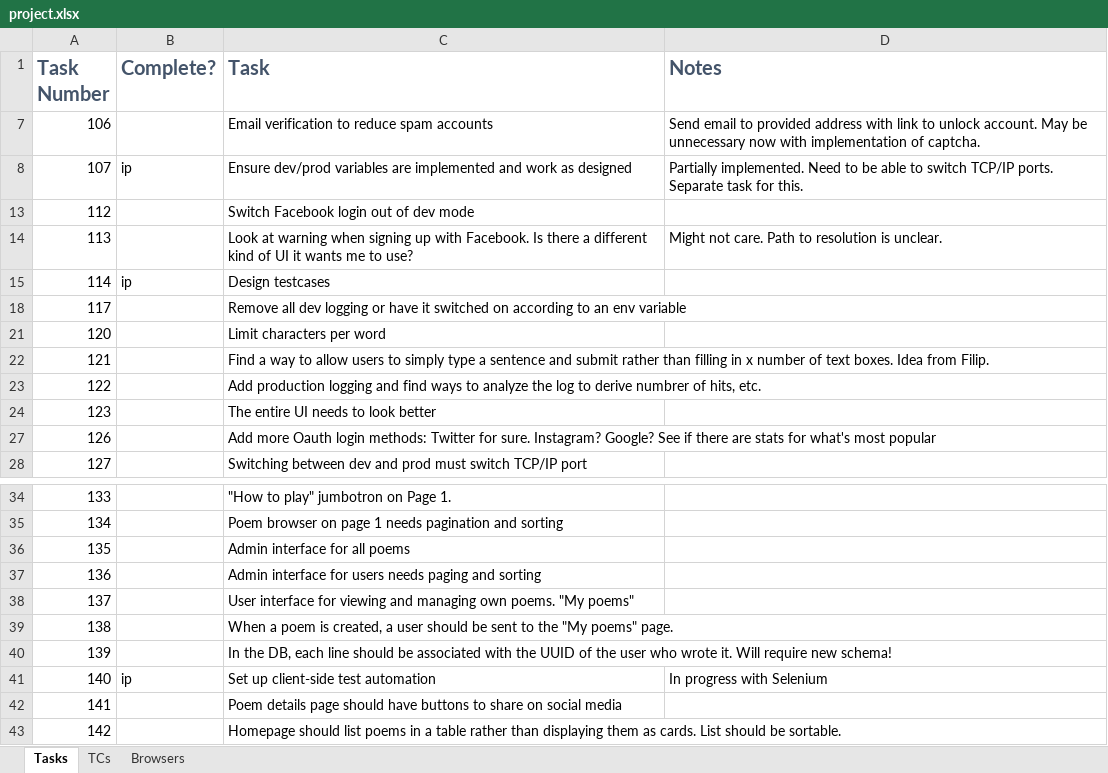
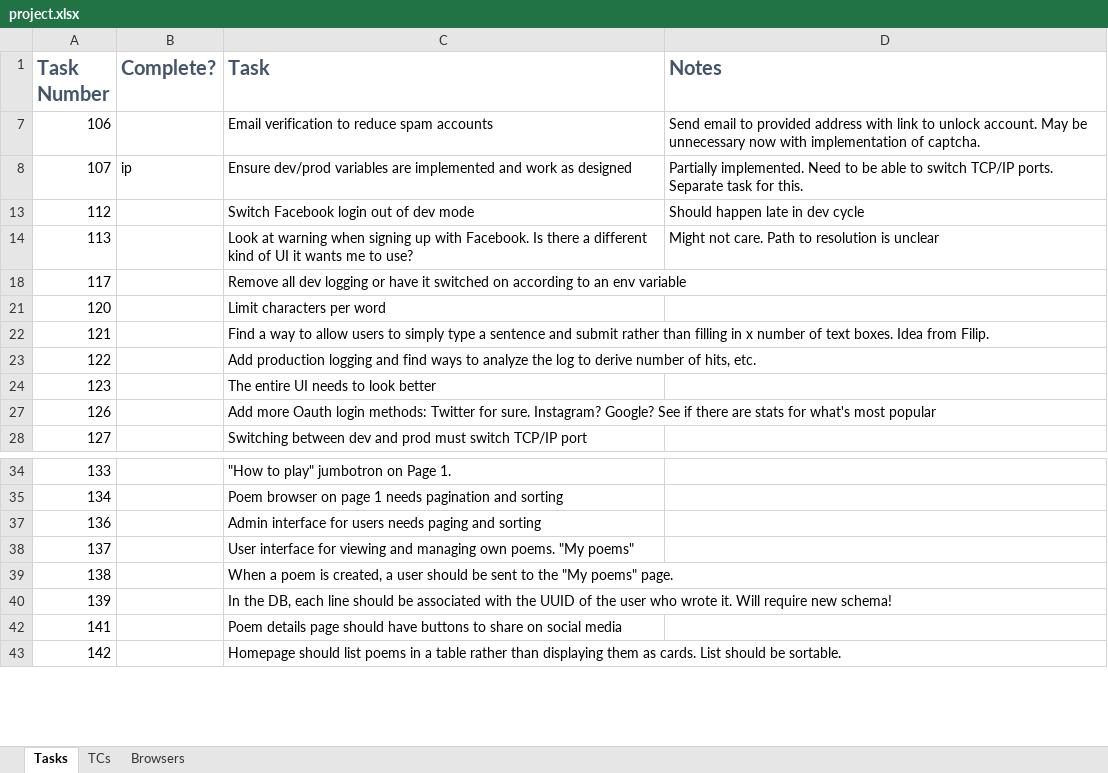
Before and after one commit to brentpayton/fifteen-express-ejs-on-server, an Excel workbook: project.xlsx, sheet Tasks, drawn as a sheet; only a part is shown, gaps mark what is left out; values as stored, in another font and other column widths than the file's, no borders; removed rows and columns are numbered as before the commit, all else as after; the diff covers the shown part only; the diff names each change by its address in the sheet, - before the commit and + after, or states it on an @@ line.

```diff
--- a/project.xlsx (sheet Tasks)
+++ b/project.xlsx (sheet Tasks)
-D13 (Notes): (empty)
+D13 (Notes): Should happen late in dev cycle
-D14 (Notes): …resolution is unclear.
+D14 (Notes): …resolution is unclear
-row 15: 114 | ip | Design testcases
-C23 (Task): …to derive numbrer of hits,…
+C23 (Task): …to derive number of hits,…
-row 36: 135 |  | Admin interface for all poems
-row 41: 140 | ip | Set up client-side test automation | In progress with Selenium
```
Also changed, not shown: other rows of this sheet, sheet TCs, hidden cells, 5 other files.
